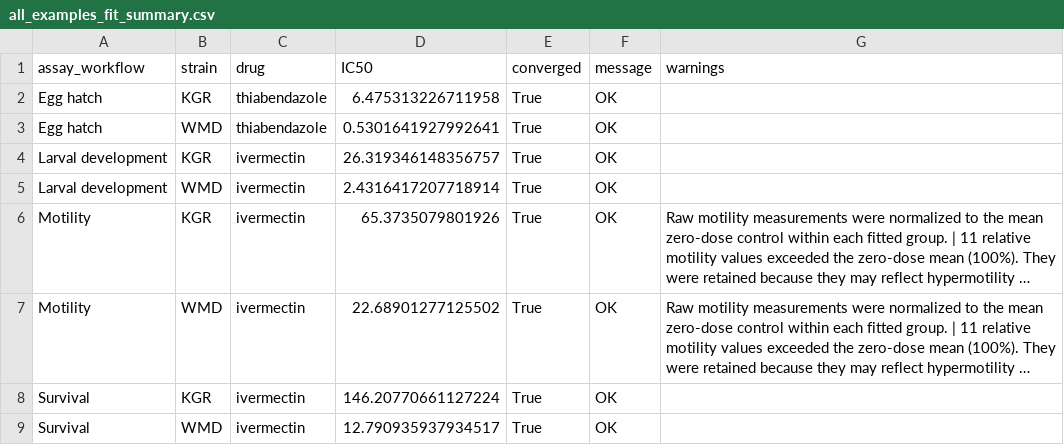
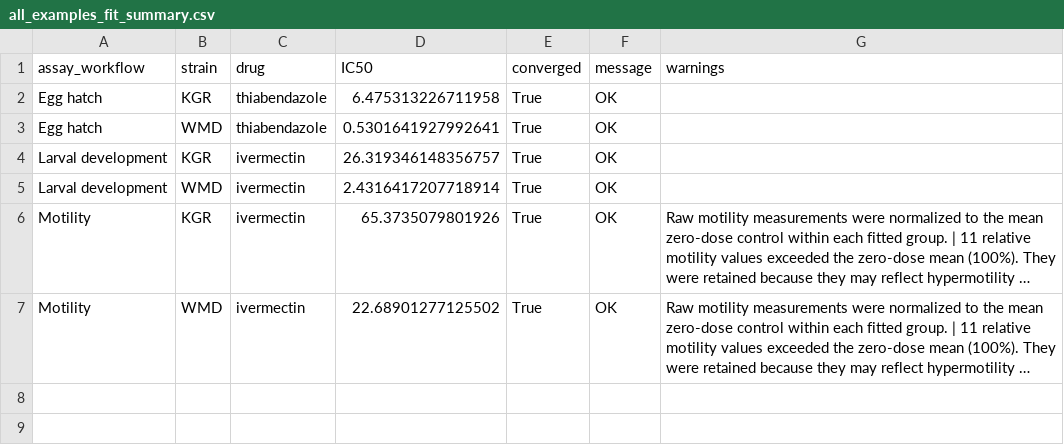
Before and after one commit to dohalloran/ARStat, a CSV file: validation_outputs/all_examples_fit_summary.csv, drawn as a sheet; long unchanged cells end in …; the diff names each change by its address in the sheet, - before the commit and + after, or states it on an @@ line.

```diff
--- a/validation_outputs/all_examples_fit_summary.csv
+++ b/validation_outputs/all_examples_fit_summary.csv
-row 8: Survival | KGR | ivermectin | 146.20770661127224 | True | OK
-row 9: Survival | WMD | ivermectin | 12.790935937934517 | True | OK
```
Also changed, not shown: benchmarks/benchmark_fit_accuracy_summary.csv, benchmarks/benchmark_fold_resistance_summary.csv, 20 other files.
